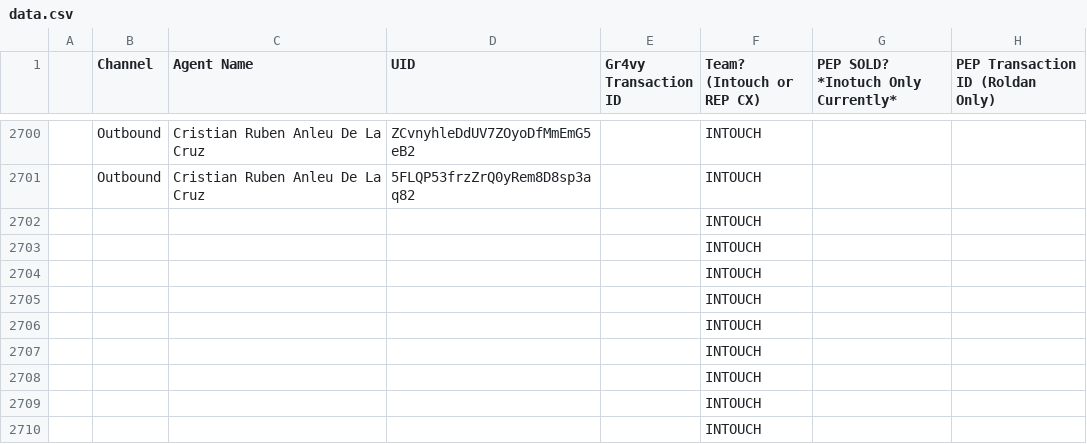
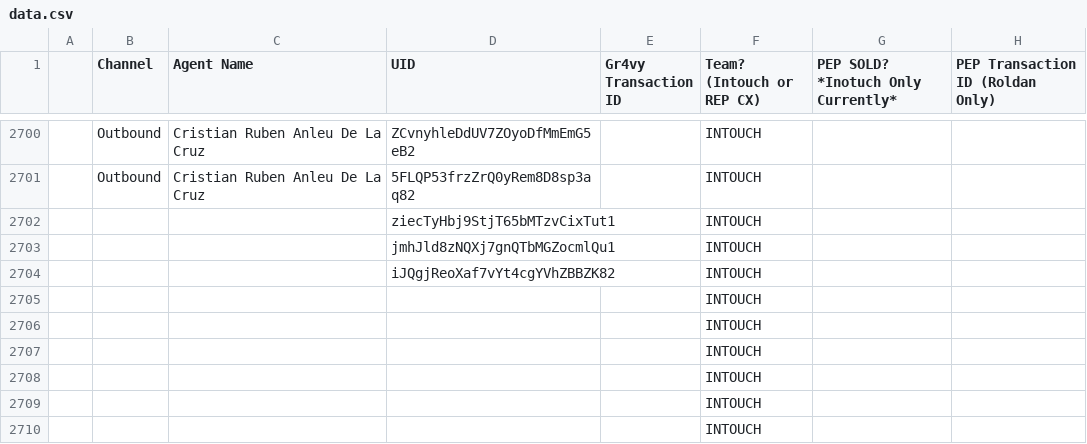
Before and after one commit to joshuawagner-create/leaderboard-data, a CSV file: data.csv, drawn as a sheet; only a part is shown, gaps mark what is left out.

Commit message:
Update leaderboard data 2026-11-03T16:04:16.662Z

```diff
--- a/data.csv
+++ b/data.csv
@@ -2701,5 +2701,5 @@
 ,Outbound,Cristian Ruben Anleu De La Cruz,5FLQP53frzZrQ0yRem8D8sp3aq82,,INTOUCH,,
-,,,,,INTOUCH,,
-,,,,,INTOUCH,,
-,,,,,INTOUCH,,
+,,,ziecTyHbj9StjT65bMTzvCixTut1,,INTOUCH,,
+,,,jmhJld8zNQXj7gnQTbMGZocmlQu1,,INTOUCH,,
+,,,iJQgjReoXaf7vYt4cgYVhZBBZK82,,INTOUCH,,
 ,,,,,INTOUCH,,
```
